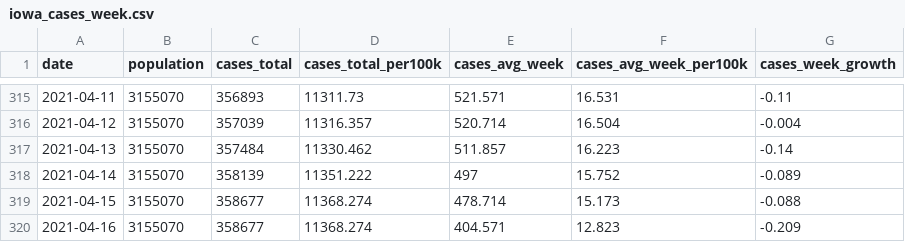
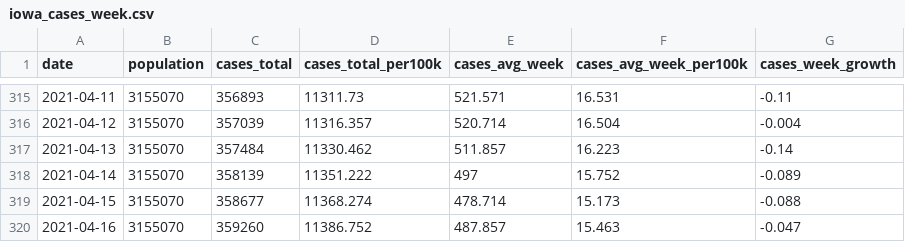
Before and after one commit to ijlyttle/covidIowa, a CSV file: workflow/data/04-explore/iowa_cases_week.csv, drawn as a sheet; only a part is shown, gaps mark what is left out.

```diff
--- a/workflow/data/04-explore/iowa_cases_week.csv
+++ b/workflow/data/04-explore/iowa_cases_week.csv
@@ -319,2 +319,2 @@ date,population,cases_total,cases_total_per100k,cases_avg_week,cases_avg_week_pe
 2021-04-15,3155070,358677,11368.274,478.714,15.173,-0.088
-2021-04-16,3155070,358677,11368.274,404.571,12.823,-0.209
+2021-04-16,3155070,359260,11386.752,487.857,15.463,-0.047
```
Also changed, not shown: workflow/data/02-scrape-idph/access-2021-04-16.csv, workflow/data/99-publish/iowa_cases_week.csv, 19 other files.
